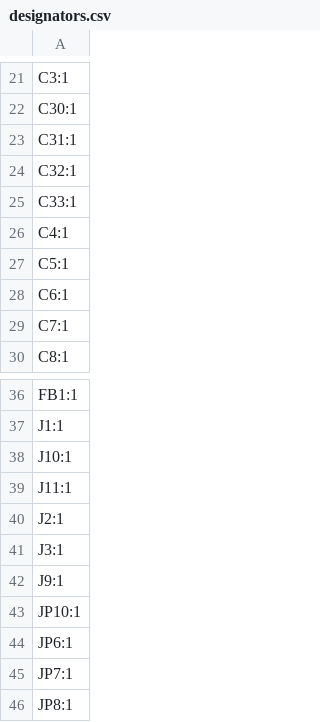
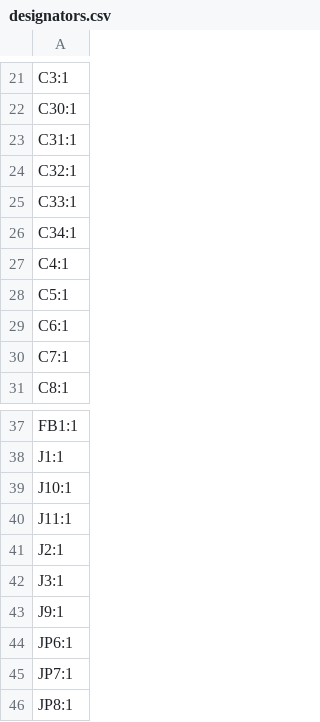
Before and after one commit to LEAT-EDGE/ambient-pcb-audiopower, a CSV file: production/designators.csv, drawn as a sheet; only a part is shown, gaps mark what is left out.

```diff
--- a/production/designators.csv
+++ b/production/designators.csv
@@ -25,2 +25,3 @@ C32:1
 C33:1
+C34:1
 C4:1
@@ -42,3 +43,2 @@ J3:1
 J9:1
-JP10:1
 JP6:1
```
Also changed, not shown: production/bom.csv, production/positions.csv, 10 other files.
